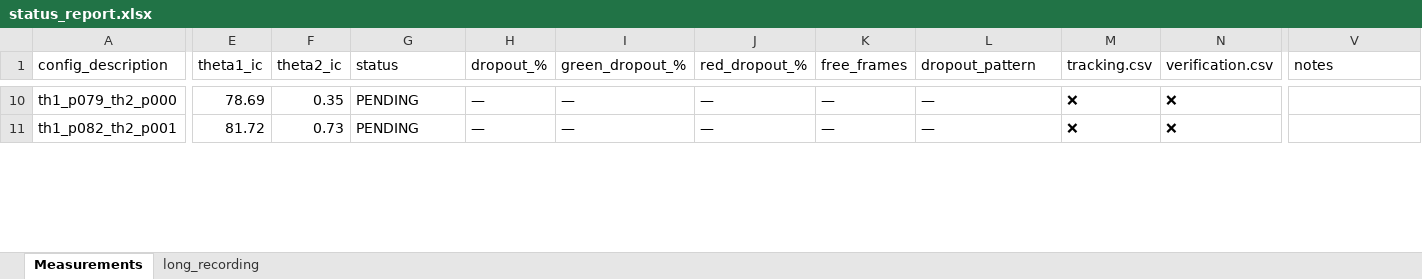
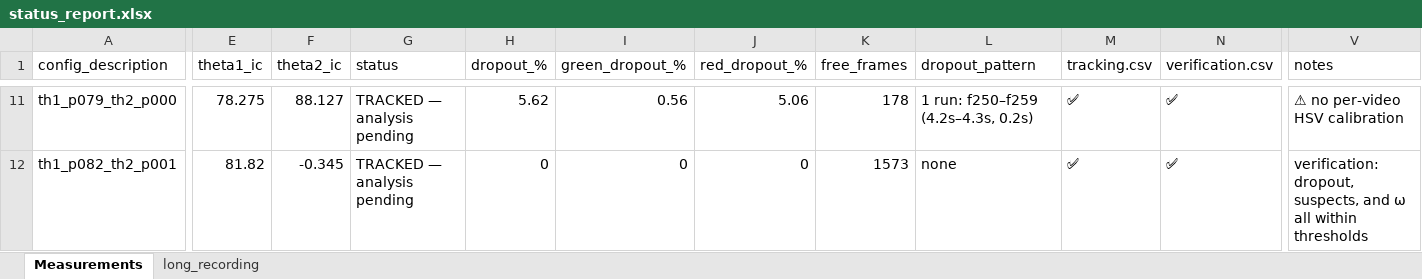
Before and after one commit to Shakedsuki/HUJI-lab-b2, an Excel workbook: data/status_report.xlsx, sheet Measurements, drawn as a sheet; only a part is shown, gaps mark what is left out; values as stored, in another font and other column widths than the file's, no cell formats; addresses are those after the commit; the diff covers the shown part only; the diff names each change by its address in the sheet, - before the commit and + after, or states it on an @@ line.

```diff
--- a/data/status_report.xlsx (sheet Measurements)
+++ b/data/status_report.xlsx (sheet Measurements)
-E11 (theta1_ic): 78.69
+E11 (theta1_ic): 78.275
-F11 (theta2_ic): 0.35
+F11 (theta2_ic): 88.127
-G11:G12 (status): PENDING
+G11:G12 (status): TRACKED — analysis pending
-H11 (dropout_%): —
+H11 (dropout_%): 5.62
-I11 (green_dropout_%): —
+I11 (green_dropout_%): 0.56
-J11 (red_dropout_%): —
+J11 (red_dropout_%): 5.06
-K11 (free_frames): —
+K11 (free_frames): 178
-L11 (dropout_pattern): —
+L11 (dropout_pattern): 1 run: f250–f259 (4.2s–4.3s, 0.2s)
-M11:M12 (tracking.csv): ❌
+M11:M12 (tracking.csv): ✅
-N11:N12 (verification.csv): ❌
+N11:N12 (verification.csv): ✅
-V11 (notes): (empty)
+V11 (notes): ⚠ no per-video HSV calibration
-E12 (theta1_ic): 81.72
+E12 (theta1_ic): 81.82
-F12 (theta2_ic): 0.73
+F12 (theta2_ic): -0.345
-H12 (dropout_%): —
+H12 (dropout_%): 0
-I12 (green_dropout_%): —
+I12 (green_dropout_%): 0
-J12 (red_dropout_%): —
+J12 (red_dropout_%): 0
-K12 (free_frames): —
+K12 (free_frames): 1573
-L12 (dropout_pattern): —
+L12 (dropout_pattern): none
-V12 (notes): (empty)
+V12 (notes): verification: dropout, suspects, and ω all within thresholds
```
Also changed, not shown: 3 added rows, 3 removed rows and 112 edited cells elsewhere in this sheet, sheet long_recording, cell formats, 20 other files.
